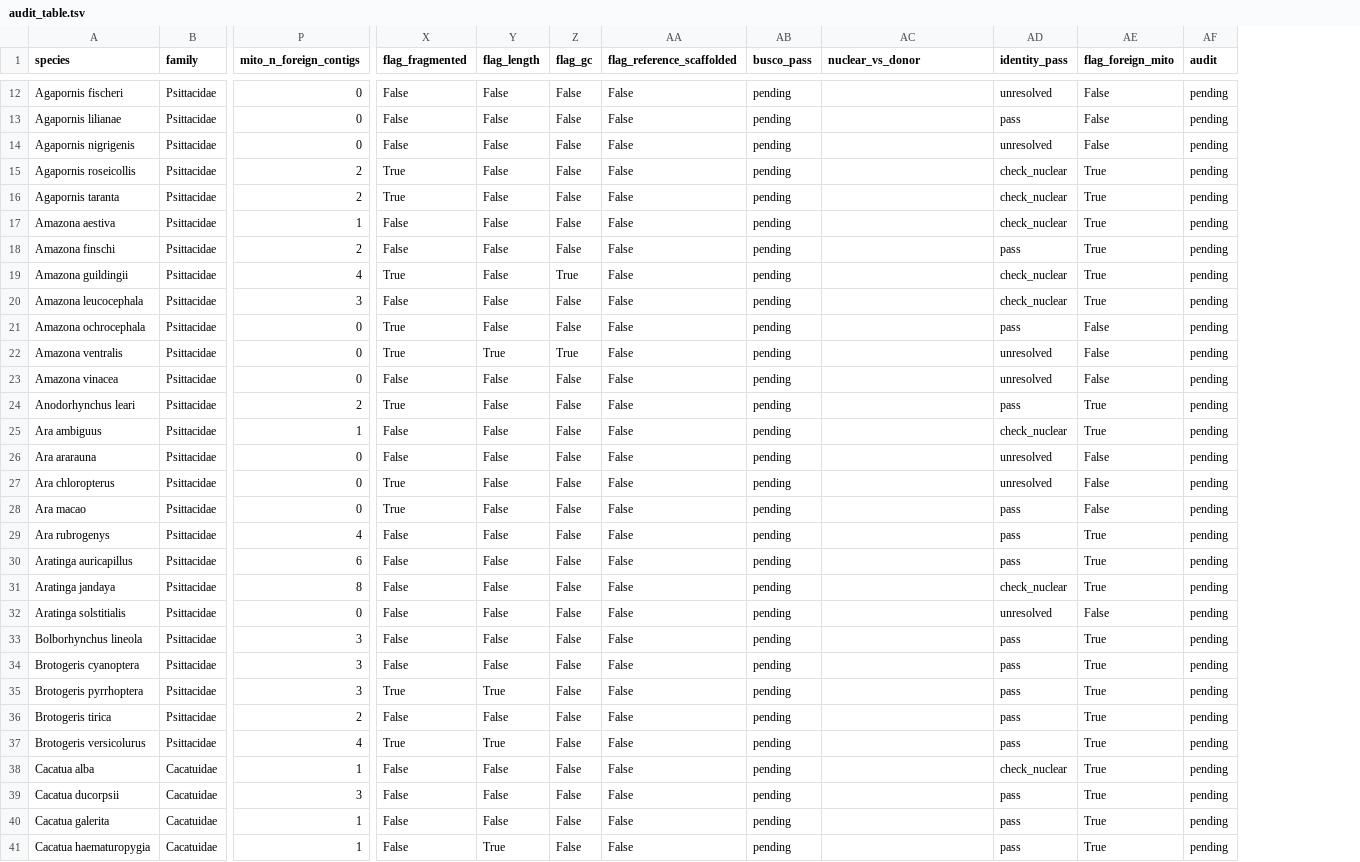
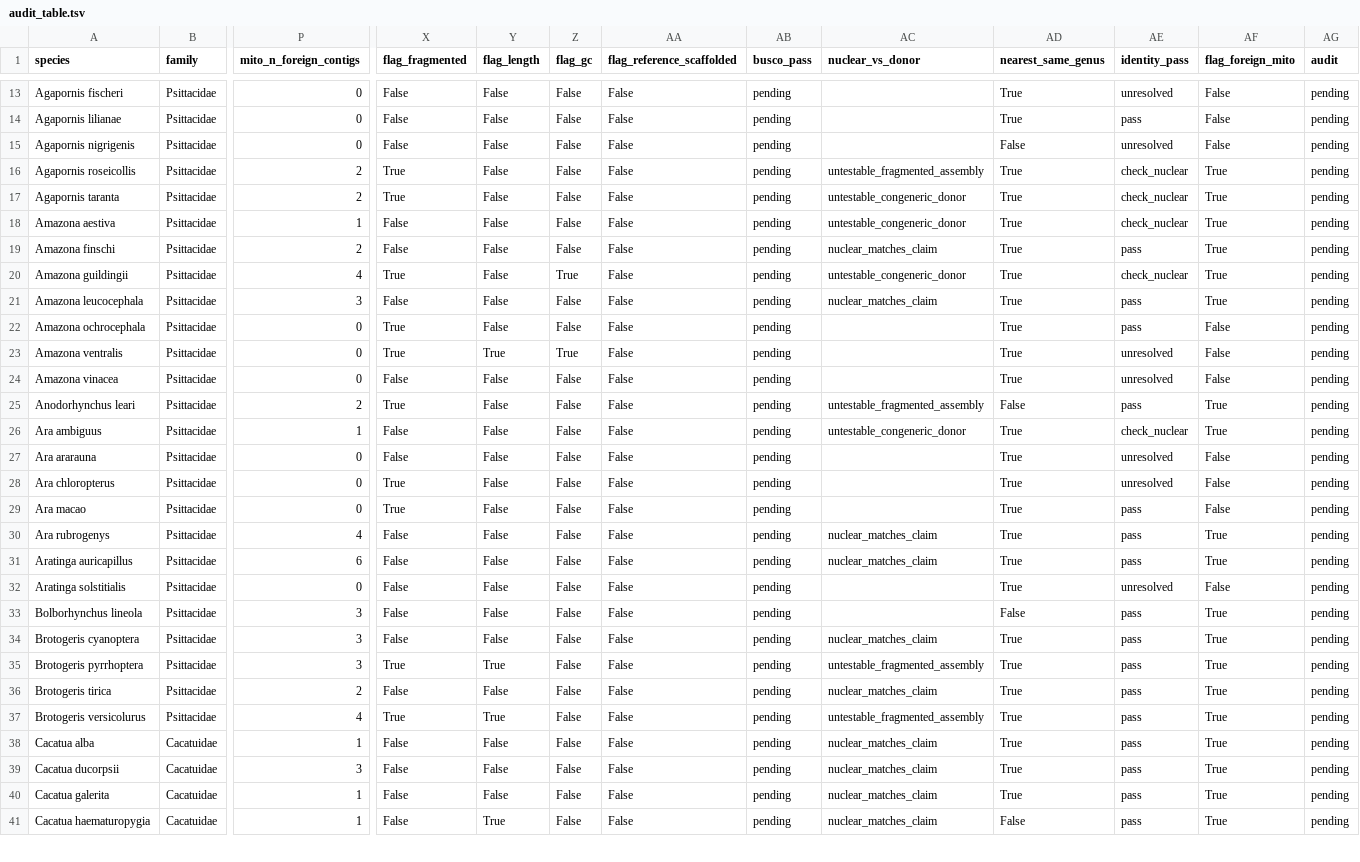
Before and after one commit to redkk123/Parrots, a TSV file: results/phase1_audit/audit_table.tsv, drawn as a sheet; only a part is shown, gaps mark what is left out; removed rows and columns are numbered as before the commit, all else as after; rows hold the shown columns only; the diff covers the shown part only; the diff names each change by its address in the sheet, - before the commit and + after, or states it on an @@ line.

```diff
--- a/results/phase1_audit/audit_table.tsv
+++ b/results/phase1_audit/audit_table.tsv
+column AD (nearest_same_genus), rows 13-41: True | True | False | True | True | True | True | True | True | True | True | True | False | True | True | True | True | True | True | True | False | True | True | True | True | True | True | True | False
-AC16 (nuclear_vs_donor): (empty)
+AC16 (nuclear_vs_donor): untestable_fragmented_assembly
-AC17:AC18 (nuclear_vs_donor): (empty)
+AC17:AC18 (nuclear_vs_donor): untestable_congeneric_donor
-AC19 (nuclear_vs_donor): (empty)
+AC19 (nuclear_vs_donor): nuclear_matches_claim
-AC20 (nuclear_vs_donor): (empty)
+AC20 (nuclear_vs_donor): untestable_congeneric_donor
-AC21 (nuclear_vs_donor): (empty)
+AC21 (nuclear_vs_donor): nuclear_matches_claim
-AE21 (identity_pass): check_nuclear
+AE21 (identity_pass): pass
-AC25 (nuclear_vs_donor): (empty)
+AC25 (nuclear_vs_donor): untestable_fragmented_assembly
-AC26 (nuclear_vs_donor): (empty)
+AC26 (nuclear_vs_donor): untestable_congeneric_donor
-AC30:AC31 (nuclear_vs_donor): (empty)
+AC30:AC31 (nuclear_vs_donor): nuclear_matches_claim
-row 31: Aratinga jandaya | Psittacidae | 8 | False | False | False | False | pending |  | check_nuclear | True | pending
-AC34 (nuclear_vs_donor): (empty)
+AC34 (nuclear_vs_donor): nuclear_matches_claim
-AC35 (nuclear_vs_donor): (empty)
+AC35 (nuclear_vs_donor): untestable_fragmented_assembly
-AC36 (nuclear_vs_donor): (empty)
+AC36 (nuclear_vs_donor): nuclear_matches_claim
-AC37 (nuclear_vs_donor): (empty)
+AC37 (nuclear_vs_donor): untestable_fragmented_assembly
-AC38:AC41 (nuclear_vs_donor): (empty)
+AC38:AC41 (nuclear_vs_donor): nuclear_matches_claim
-AE38 (identity_pass): check_nuclear
+AE38 (identity_pass): pass
```
Also changed, not shown: 1 added row and 40 edited cells elsewhere in this file.
